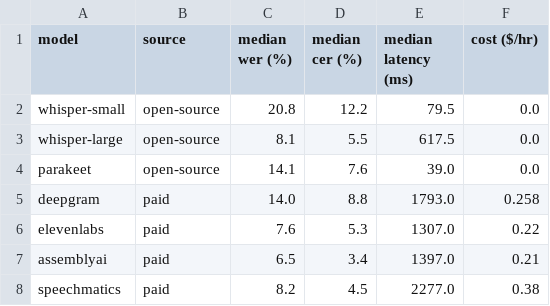
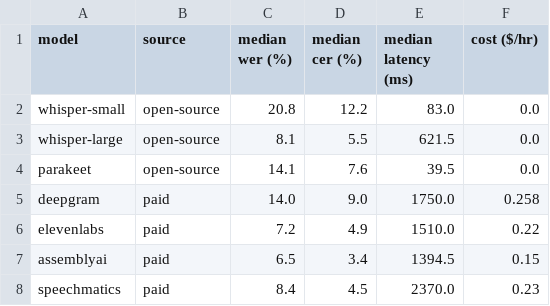
Before and after one commit to ranjanrakesh47g/NoiseCancellation, a CSV file: results/overall_metrics.csv, drawn as a sheet.

```diff
--- a/results/overall_metrics.csv
+++ b/results/overall_metrics.csv
@@ -1,8 +1,8 @@
 model,source,median wer (%),median cer (%),median latency (ms),cost ($/hr)
-whisper-small,open-source,20.8,12.2,79.5,0.0
-whisper-large,open-source,8.1,5.5,617.5,0.0
-parakeet,open-source,14.1,7.6,39.0,0.0
-deepgram,paid,14.0,8.8,1793.0,0.258
-elevenlabs,paid,7.6,5.3,1307.0,0.22
-assemblyai,paid,6.5,3.4,1397.0,0.21
-speechmatics,paid,8.2,4.5,2277.0,0.38
+whisper-small,open-source,20.8,12.2,83.0,0.0
+whisper-large,open-source,8.1,5.5,621.5,0.0
+parakeet,open-source,14.1,7.6,39.5,0.0
+deepgram,paid,14.0,9.0,1750.0,0.258
+elevenlabs,paid,7.2,4.9,1510.0,0.22
+assemblyai,paid,6.5,3.4,1394.5,0.15
+speechmatics,paid,8.4,4.5,2370.0,0.23
```
Also changed, not shown: results/metrics.csv, results/predictions.csv, 4 other files.
